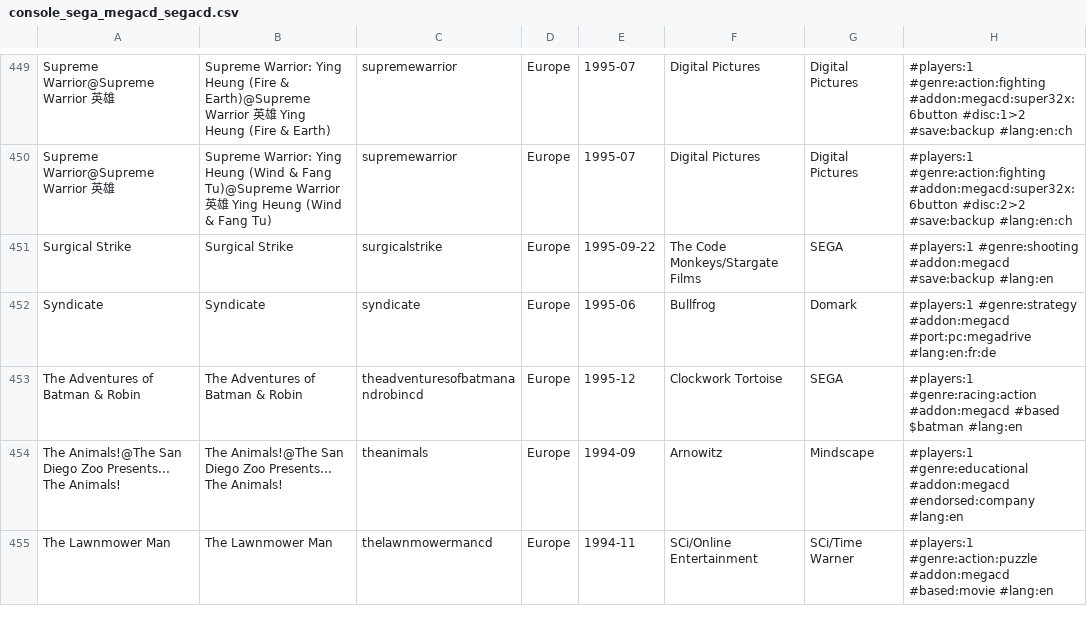
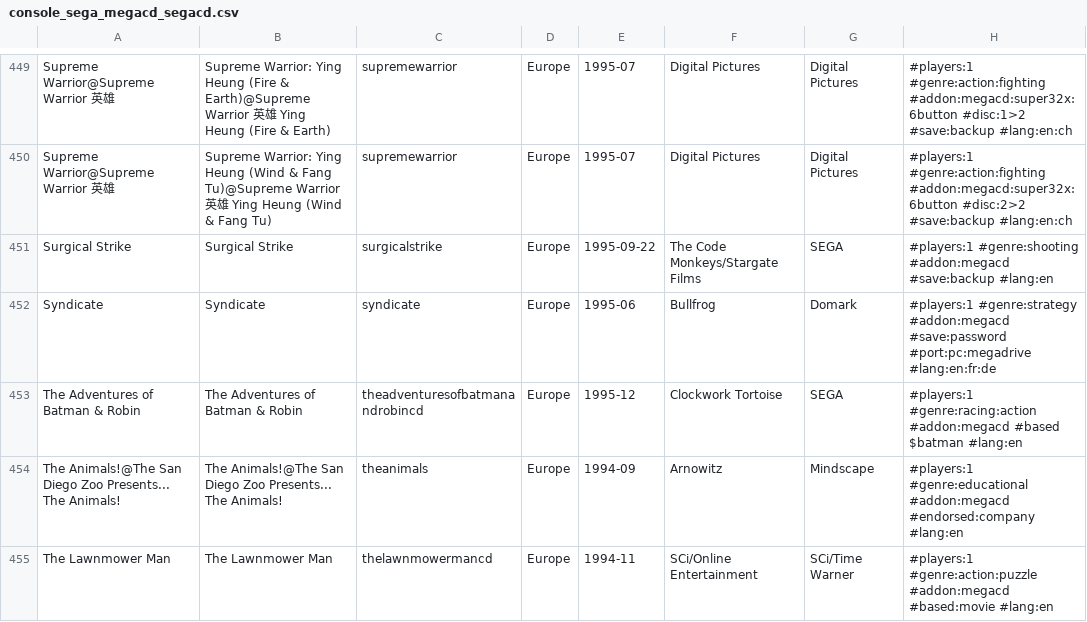
Before and after one commit to PigSaint/GameDataBase, a CSV file: console_sega_megacd_segacd.csv, drawn as a sheet; only a part is shown, gaps mark what is left out.

Commit message:
Update console_sega_megacd_segacd.csv

```diff
--- a/console_sega_megacd_segacd.csv
+++ b/console_sega_megacd_segacd.csv
@@ -451,3 +451,3 @@ Supreme Warrior@Supreme Warrior 英雄,Supreme Warrior: Ying Heung (Wind & Fang
 Surgical Strike,Surgical Strike,surgicalstrike,Europe,1995-09-22,The Code Monkeys/Stargate Films,SEGA,#players:1 #genre:shooting #addon:megacd #save:backup #lang:en
-Syndicate,Syndicate,syndicate,Europe,1995-06,Bullfrog,Domark,#players:1 #genre:strategy #addon:megacd #port:pc:megadrive #lang:en:fr:de
+Syndicate,Syndicate,syndicate,Europe,1995-06,Bullfrog,Domark,#players:1 #genre:strategy #addon:megacd #save:password #port:pc:megadrive #lang:en:fr:de
 The Adventures of Batman & Robin,The Adventures of Batman & Robin,theadventuresofbatmanandrobincd,Europe,1995-12,Clockwork Tortoise,SEGA,#players:1 #genre:racing:action #addon:megacd #based $batman #lang:en
```
